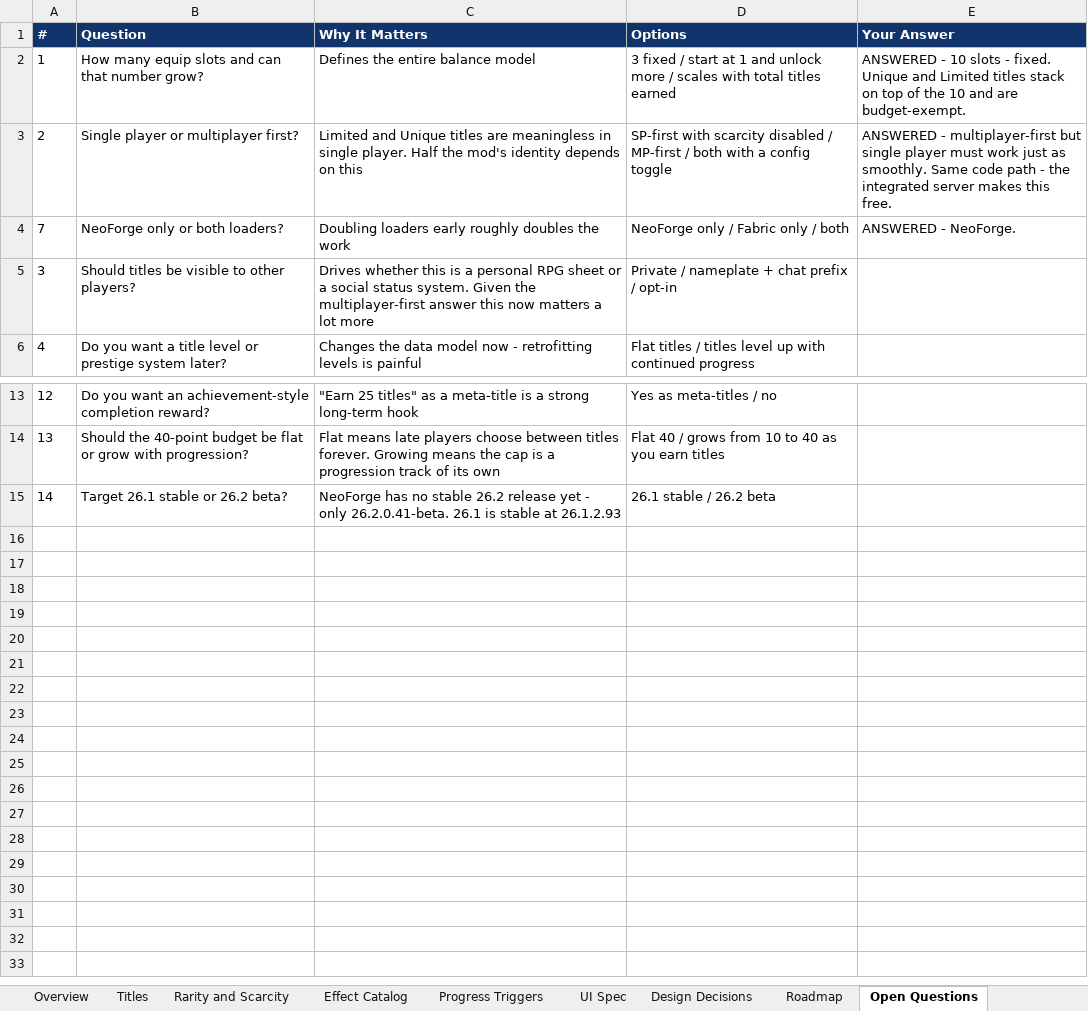
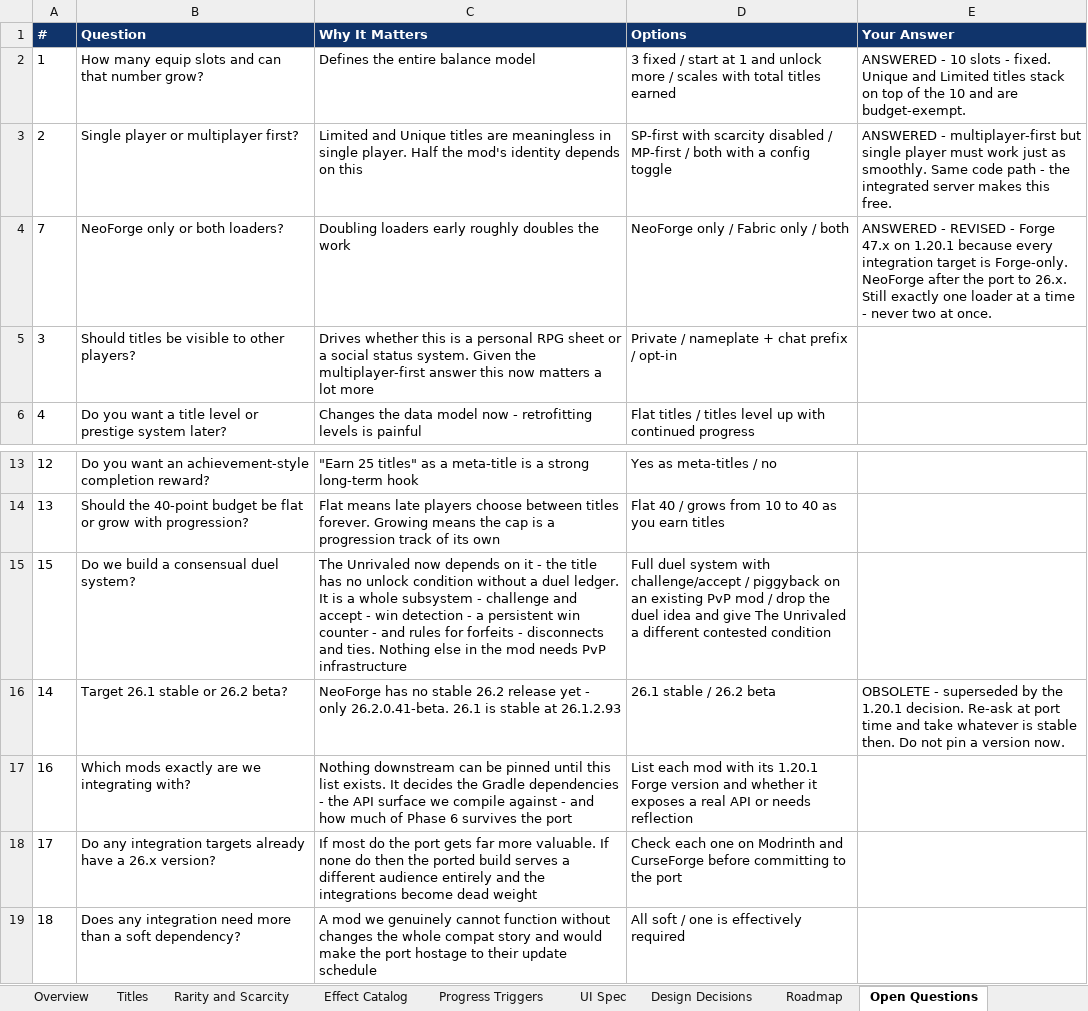
Before and after one commit to DanielPelley/TitlesMod, an Excel workbook: design/TitlesMod-Design.xlsx, sheet Open Questions, drawn as a sheet; only a part is shown, gaps mark what is left out; values as stored, in another font and other column widths than the file's, no borders; addresses are those after the commit; the diff names each change by its address in the sheet, - before the commit and + after, or states it on an @@ line.

Commit message:
Retarget from 26.1/NeoForge to 1.20.1/Forge
Every mod this one is built to integrate with ships Forge 1.20.1 only.
That is the one constraint that cannot be solved in code, so it drives
the platform choice: Forge 47.x, JDK 17, ForgeGradle 6, Parchment
mappings, Capabilities instead of Data Attachments.

Port plan is one jump from a shipped 1.20.1 v1 straight to whatever
NeoForge version is stable at that time - no intermediates. The 1.20.1
code is written for that jump from day one: codecs for all
serialization, player state in a plain record the Capability only
holds, packets as records, attribute modifiers keyed by a
ResourceLocation-shaped id with the UUID derived from it, no item NBT,
and all Forge calls behind a small platform layer.

Effect catalog reconciled against the real 1.20.1 registry. 12 of the
23 ATTR_ effects have no vanilla attribute on this version - they
arrived in 1.20.5/1.21 - so each becomes an event hook instead of a
free attribute modifier. Four map onto Forge-added attributes, all
marked VERIFY pending the Phase 0 registry print. Attribute ids
regained the generic. prefix and the old Operation enum names.

Also fixes literal pipe characters in the Command surface row, which
the pipe-delimited build script was splitting into phantom columns.

```diff
--- a/design/TitlesMod-Design.xlsx (sheet Open Questions)
+++ b/design/TitlesMod-Design.xlsx (sheet Open Questions)
-E4 (Your Answer): ANSWERED - NeoForge.
+E4 (Your Answer): ANSWERED - REVISED - Forge 47.x on 1.20.1 because every integration target is Forge-only. NeoForge after the port to 26.x. Still exactly one loader at a time - never two at once.
+row 15: 15 | Do we build a consensual duel system? | The Unrivaled now depends on it - the title has no unlock condition without a duel ledger. It is a whole subsystem - challenge and accept - win detection - a persistent win counter - and rules for forfeits - disconnects and ties. Nothing else in the mod needs PvP infrastructure | Full duel system with challenge/accept / piggyback on an existing PvP mod / drop the duel idea and give The Unrivaled a different contested condition
-E16 (Your Answer): (empty)
+E16 (Your Answer): OBSOLETE - superseded by the 1.20.1 decision. Re-ask at port time and take whatever is stable then. Do not pin a version now.
+row 17: 16 | Which mods exactly are we integrating with? | Nothing downstream can be pinned until this list exists. It decides the Gradle dependencies - the API surface we compile against - and how much of Phase 6 survives the port | List each mod with its 1.20.1 Forge version and whether it exposes a real API or needs reflection
+row 18: 17 | Do any integration targets already have a 26.x version? | If most do the port gets far more valuable. If none do then the ported build serves a different audience entirely and the integrations become dead weight | Check each one on Modrinth and CurseForge before committing to the port
+row 19: 18 | Does any integration need more than a soft dependency? | A mod we genuinely cannot function without changes the whole compat story and would make the port hostage to their update schedule | All soft / one is effectively required
```
Also changed, not shown: sheet Roadmap, sheet Titles, sheet Effect Catalog, sheet Design Decisions, sheet Overview, sheet Rarity and Scarcity, 1 more sheet, other sheet tabs, 7 other files.
